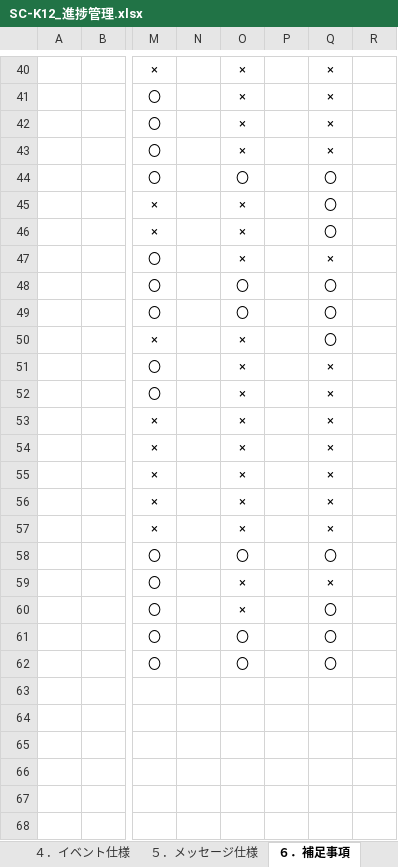
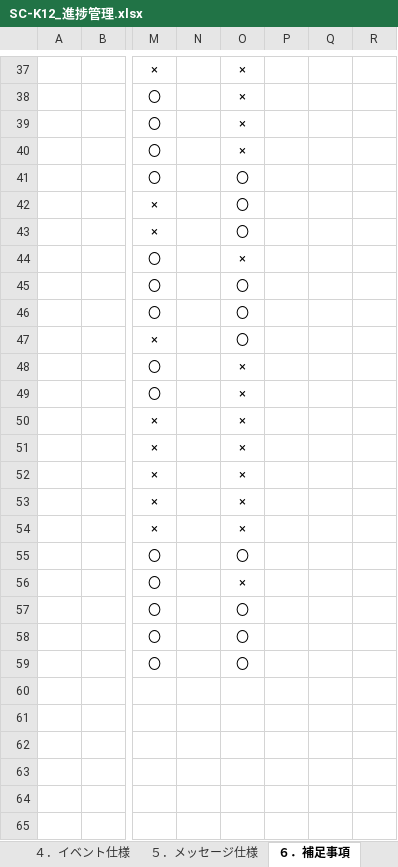
Before and after one commit to LeviDlflu/backdoor, an Excel workbook: 01_基本設計書/20200220リリース/SC-K12_進捗管理.xlsx, sheet ６．補足事項, drawn as a sheet; only a part is shown, gaps mark what is left out; values as stored, in another font and other column widths than the file's, no borders; addresses are those after the commit; the diff covers the shown part only; the diff names each change by its address in the sheet, - before the commit and + after, or states it on an @@ line.

```diff
--- a/01_基本設計書/20200220リリース/SC-K12_進捗管理.xlsx (sheet ６．補足事項)
+++ b/01_基本設計書/20200220リリース/SC-K12_進捗管理.xlsx (sheet ６．補足事項)
-Q37:Q40: ×
+Q37:Q40: (empty)
-Q41:Q43: 〇
+Q41:Q43: (empty)
-O42:O43: ×
+O42:O43: 〇
-Q44: ×
+Q44: (empty)
-Q45:Q47: 〇
+Q45:Q47: (empty)
-O47: ×
+O47: 〇
-Q48:Q54: ×
+Q48:Q54: (empty)
-Q55: 〇
+Q55: (empty)
-Q56: ×
+Q56: (empty)
-O57: ×
+O57: 〇
-Q57:Q59: 〇
+Q57:Q59: (empty)
```
Also changed, not shown: 1 added row, 27 removed rows, 31 edited cells and cell formats elsewhere in this sheet, sheet ４．イベント仕様, sheet ３．項目一覧, sheet １．機能概要, sheet ２．レイアウト, sheet ５．メッセージ仕様, charts or pictures.
